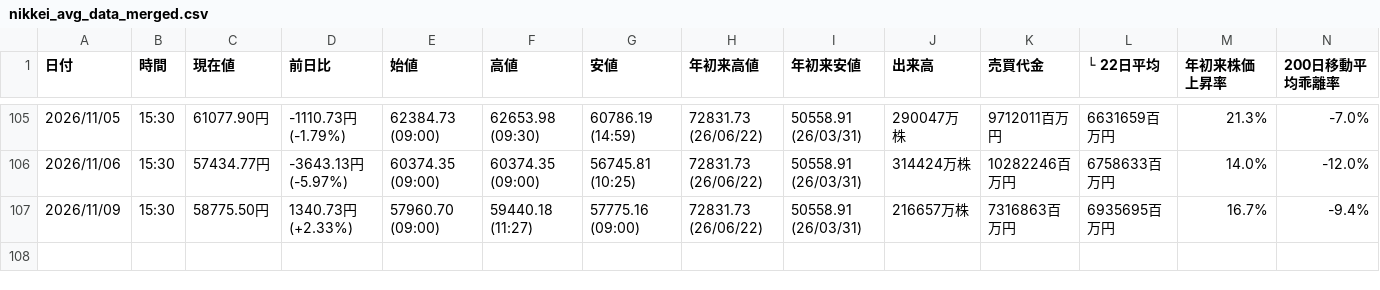
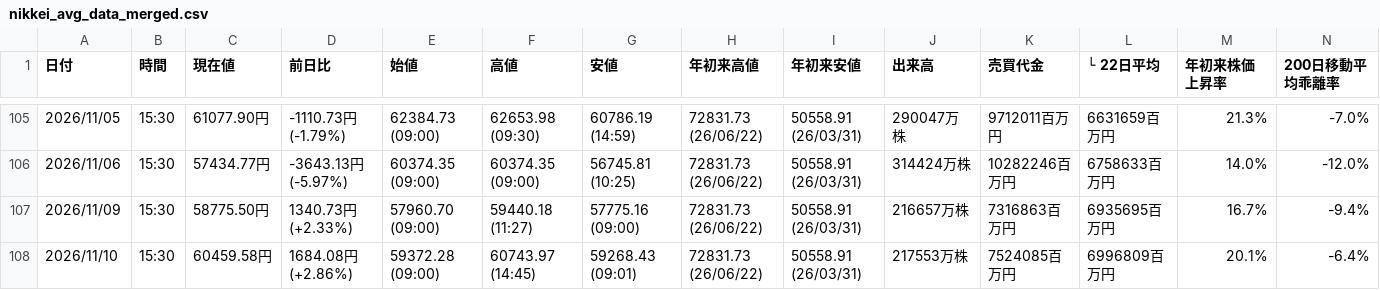
Before and after one commit to sasakijobs-rgb/kabutan-volume-scraper, a CSV file: output/nikkei_avg_data_merged.csv, drawn as a sheet; only a part is shown, gaps mark what is left out.

```diff
--- a/output/nikkei_avg_data_merged.csv
+++ b/output/nikkei_avg_data_merged.csv
@@ -107 +107,2 @@
 2026/11/09,15:30,58775.50円,1340.73円 (+2.33%),57960.70 (09:00),59440.18 (11:27),57775.16 (09:00),72831.73 (26/06/22),50558.91 (26/03/31),216657万株,7316863百万円,6935695百万円,16.7%,-9.4%
+2026/11/10,15:30,60459.58円,1684.08円 (+2.86%),59372.28 (09:00),60743.97 (14:45),59268.43 (09:01),72831.73 (26/06/22),50558.91 (26/03/31),217553万株,7524085百万円,6996809百万円,20.1%,-6.4%
```
Also changed, not shown: output/last_data20.csv, output/nikkei_avg_data.csv, 4 other files.
